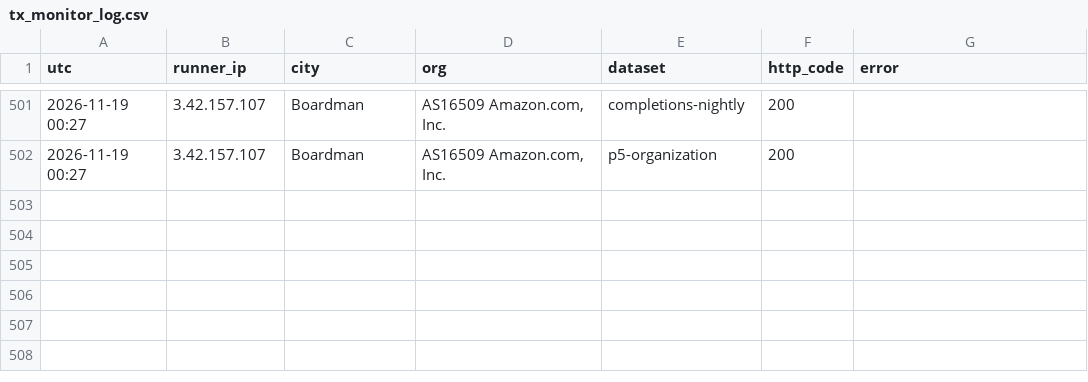
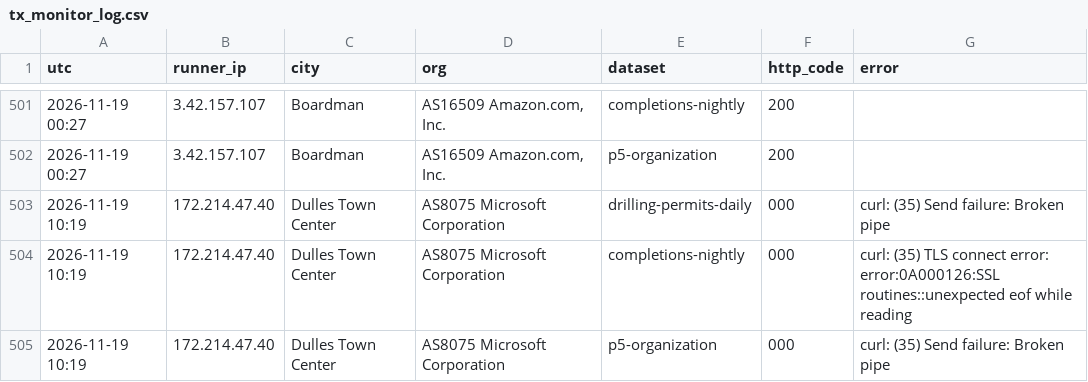
Before and after one commit to fpciulla-cpu/permian-well-tracker, a CSV file: probe/output/tx_monitor_log.csv, drawn as a sheet; only a part is shown, gaps mark what is left out; the diff names each change by its address in the sheet, - before the commit and + after, or states it on an @@ line.

```diff
--- a/probe/output/tx_monitor_log.csv
+++ b/probe/output/tx_monitor_log.csv
+row 503: 2026-11-19 10:19 | 172.214.47.40 | Dulles Town Center | AS8075 Microsoft Corporation | drilling-permits-daily | 000 | curl: (35) Send failure: Broken pipe
+row 504: 2026-11-19 10:19 | 172.214.47.40 | Dulles Town Center | AS8075 Microsoft Corporation | completions-nightly | 000 | curl: (35) TLS connect error: error:0A000126:SSL routines::unexpected eof while reading
+row 505: 2026-11-19 10:19 | 172.214.47.40 | Dulles Town Center | AS8075 Microsoft Corporation | p5-organization | 000 | curl: (35) Send failure: Broken pipe
```
